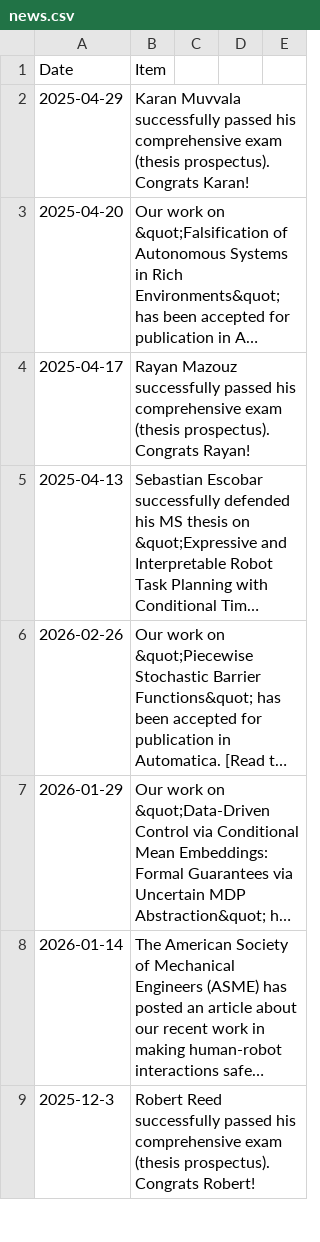
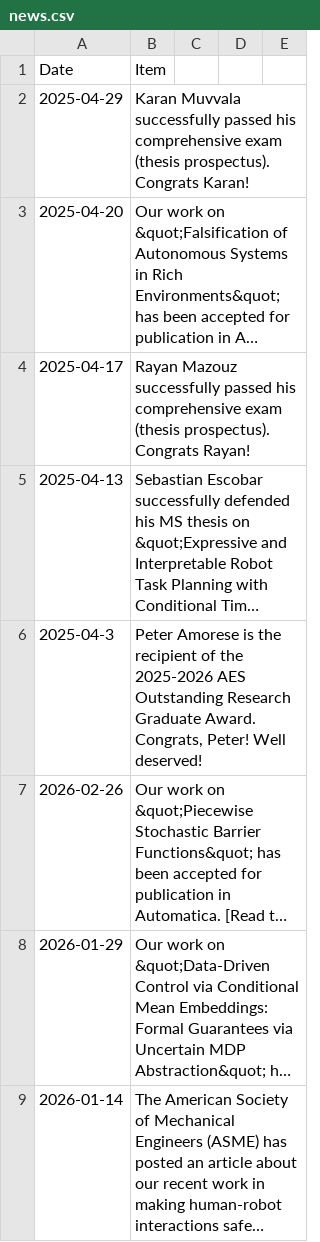
Before and after one commit to aria-systems-group/website, a CSV file: _data/news.csv, drawn as a sheet; only a part is shown; the shorter side is filled out with more unchanged rows; long unchanged cells end in …; the diff names each change by its address in the sheet, - before the commit and + after, or states it on an @@ line.

Commit message:
Update news.csv
New update: Peter's award

```diff
--- a/_data/news.csv
+++ b/_data/news.csv
+row 6: 2025-04-3 | Peter Amorese is the recipient of the 2025-2026 AES Outstanding Research Graduate Award. Congrats, Peter! Well deserved!
```
